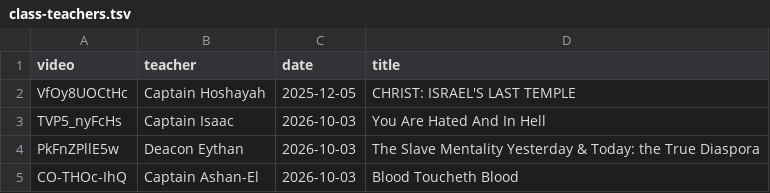
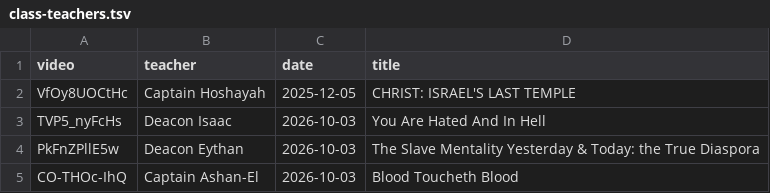
Before and after one commit to DevSecObie/cyberjudah, a TSV file: data/sources/class-teachers.tsv, drawn as a sheet.

Commit message:
CMS: Edit note: You Are Hated And In Hell

```diff
--- a/data/sources/class-teachers.tsv
+++ b/data/sources/class-teachers.tsv
@@ -2,3 +2,3 @@ video	teacher	date	title
 VfOy8UOCtHc	Captain Hoshayah	2025-12-05	CHRIST: ISRAEL'S LAST TEMPLE
-TVP5_nyFcHs	Captain Isaac	2026-10-03	You Are Hated And In Hell
+TVP5_nyFcHs	Deacon Isaac	2026-10-03	You Are Hated And In Hell
 PkFnZPllE5w	Deacon Eythan	2026-10-03	The Slave Mentality Yesterday & Today: the True Diaspora
```
